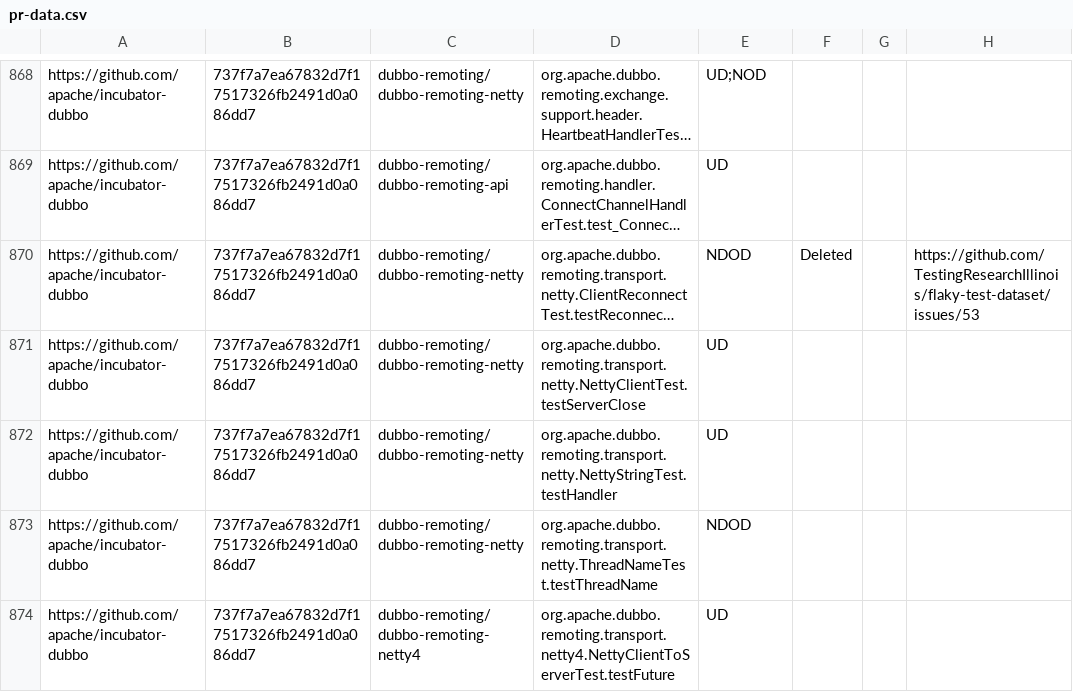
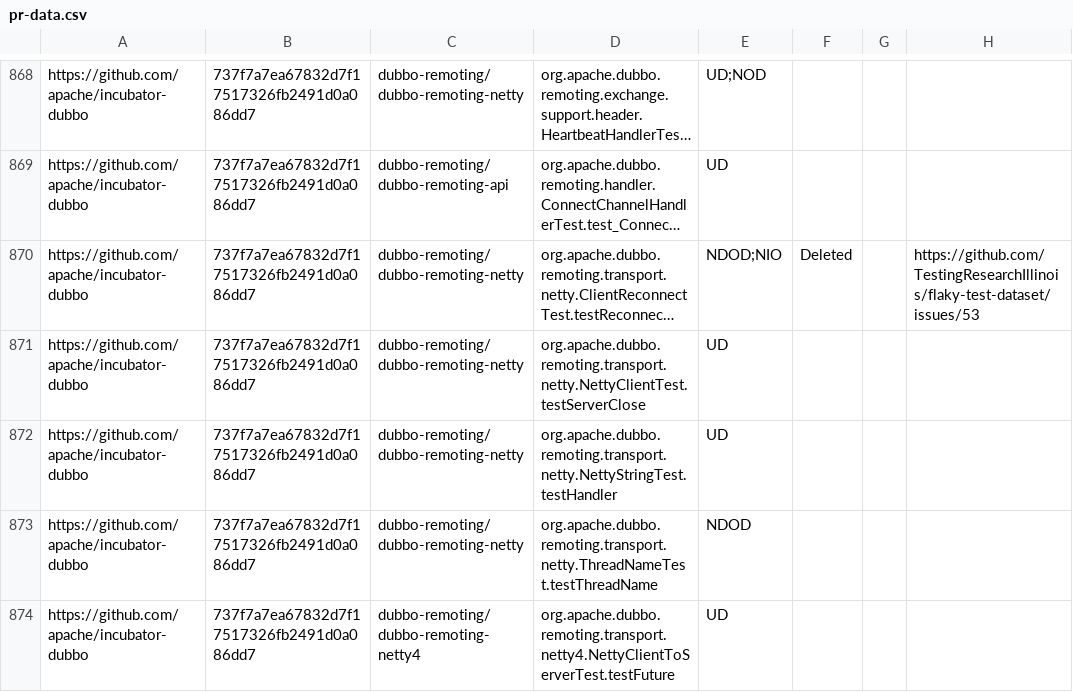
Before and after one commit to TestingResearchIllinois/idoft, a CSV file: pr-data.csv, drawn as a sheet; only a part is shown, gaps mark what is left out; long unchanged cells end in …; the diff covers the shown part only; the diff names each change by its address in the sheet, - before the commit and + after, or states it on an @@ line.

```diff
--- a/pr-data.csv
+++ b/pr-data.csv
-E870: NDOD
+E870: NDOD;NIO
```
Also changed, not shown: 59 edited cells elsewhere in this file.
